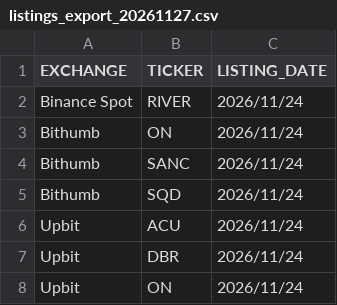
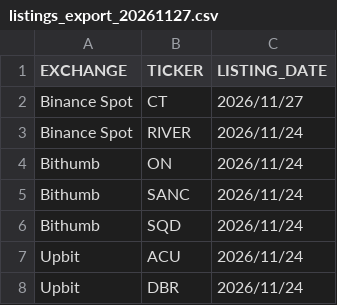
Before and after one commit to SDing-14/Major-CEX-Listing, a CSV file: listings_export_20261127.csv, drawn as a sheet; only a part is shown; the shorter side is filled out with more unchanged rows; the diff names each change by its address in the sheet, - before the commit and + after, or states it on an @@ line.

```diff
--- a/listings_export_20261127.csv
+++ b/listings_export_20261127.csv
+row 2: Binance Spot | CT | 2026/11/27
```
Also changed, not shown: 1 other file.
